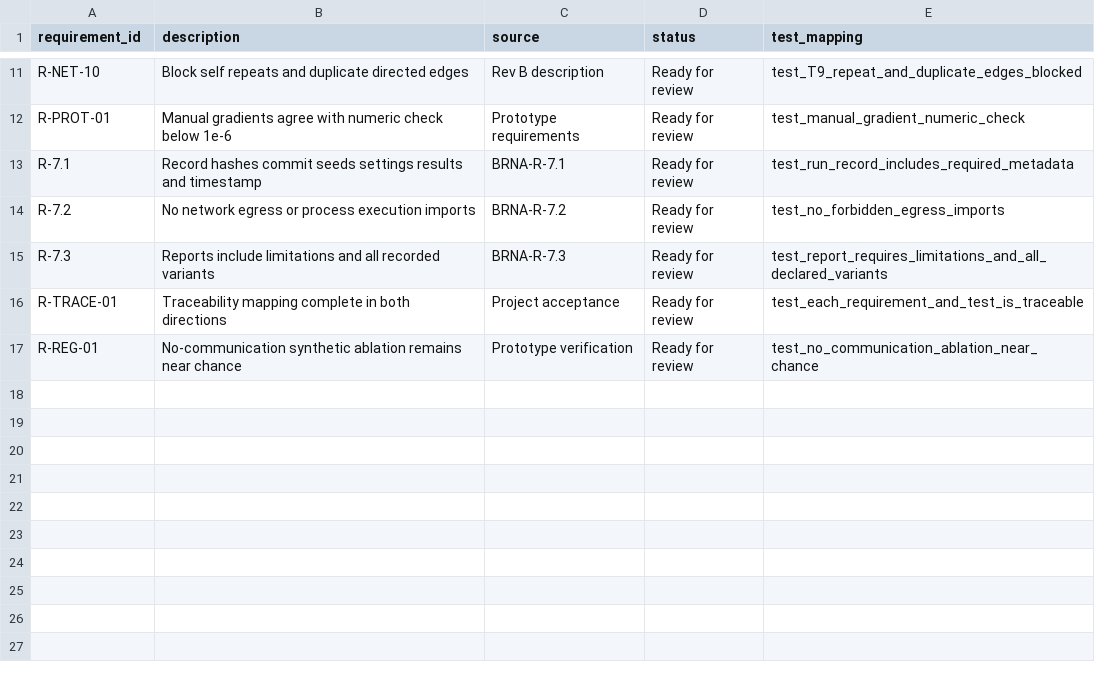
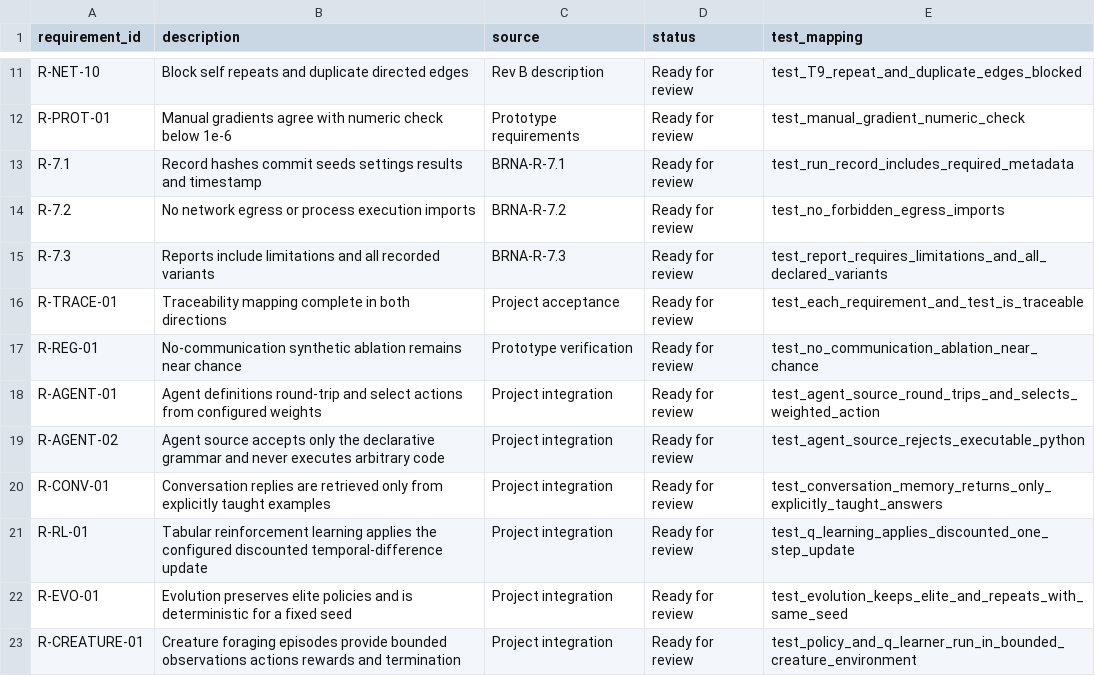
Before and after one commit to damianwalker356-hub/Node_network_Brna, a CSV file: compliance/traceability.csv, drawn as a sheet; only a part is shown, gaps mark what is left out; the diff names each change by its address in the sheet, - before the commit and + after, or states it on an @@ line.

```diff
--- a/compliance/traceability.csv
+++ b/compliance/traceability.csv
+row 18: R-AGENT-01 | Agent definitions round-trip and select actions from configured weights | Project integration | Ready for review | test_agent_source_round_trips_and_selects_weighted_action
+row 19: R-AGENT-02 | Agent source accepts only the declarative grammar and never executes arbitrary code | Project integration | Ready for review | test_agent_source_rejects_executable_python
+row 20: R-CONV-01 | Conversation replies are retrieved only from explicitly taught examples | Project integration | Ready for review | test_conversation_memory_returns_only_explicitly_taught_answers
+row 21: R-RL-01 | Tabular reinforcement learning applies the configured discounted temporal-difference update | Project integration | Ready for review | test_q_learning_applies_discounted_one_step_update
+row 22: R-EVO-01 | Evolution preserves elite policies and is deterministic for a fixed seed | Project integration | Ready for review | test_evolution_keeps_elite_and_repeats_with_same_seed
+row 23: R-CREATURE-01 | Creature foraging episodes provide bounded observations actions rewards and termination | Project integration | Ready for review | test_policy_and_q_learner_run_in_bounded_creature_environment
```
Also changed, not shown: 8 other files.
